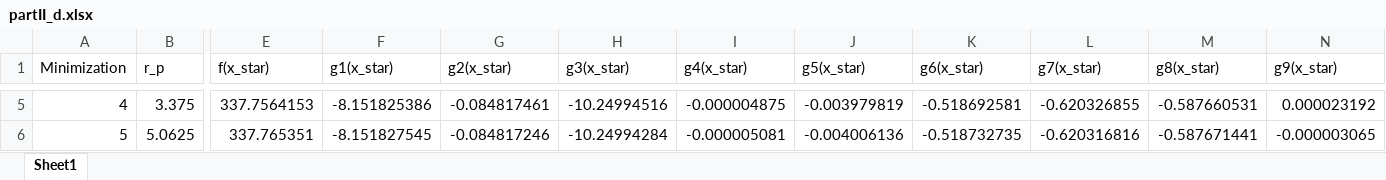
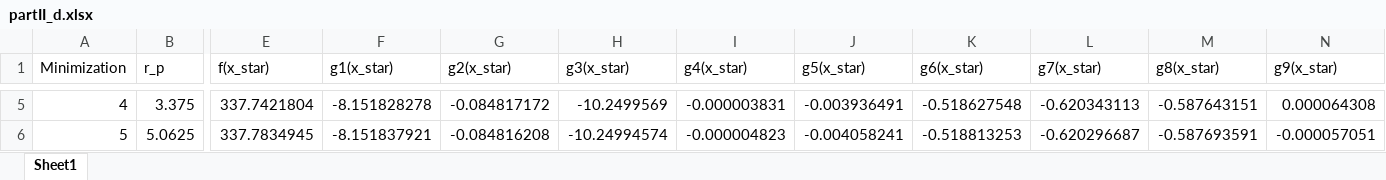
Before and after one commit to simple-all/Grad, an Excel workbook: +aae550/+hw1/partII_d.xlsx, sheet Sheet1, drawn as a sheet; only a part is shown, gaps mark what is left out; values as stored, in another font and other column widths than the file's, no borders; the diff covers the shown part only; the diff names each change by its address in the sheet, - before the commit and + after, or states it on an @@ line.

```diff
--- a/+aae550/+hw1/partII_d.xlsx (sheet Sheet1)
+++ b/+aae550/+hw1/partII_d.xlsx (sheet Sheet1)
-E5 (f(x_star)): 337.7564153
+E5 (f(x_star)): 337.7421804
-F5 (g1(x_star)): -8.151825386
+F5 (g1(x_star)): -8.151828278
-G5 (g2(x_star)): -0.084817461
+G5 (g2(x_star)): -0.084817172
-H5 (g3(x_star)): -10.24994516
+H5 (g3(x_star)): -10.2499569
-I5 (g4(x_star)): -0.000004875
+I5 (g4(x_star)): -0.000003831
-J5 (g5(x_star)): -0.003979819
+J5 (g5(x_star)): -0.003936491
-K5 (g6(x_star)): -0.518692581
+K5 (g6(x_star)): -0.518627548
-L5 (g7(x_star)): -0.620326855
+L5 (g7(x_star)): -0.620343113
-M5 (g8(x_star)): -0.587660531
+M5 (g8(x_star)): -0.587643151
-N5 (g9(x_star)): 0.000023192
+N5 (g9(x_star)): 0.000064308
-E6 (f(x_star)): 337.765351
+E6 (f(x_star)): 337.7834945
-F6 (g1(x_star)): -8.151827545
+F6 (g1(x_star)): -8.151837921
-G6 (g2(x_star)): -0.084817246
+G6 (g2(x_star)): -0.084816208
-H6 (g3(x_star)): -10.24994284
+H6 (g3(x_star)): -10.24994574
-I6 (g4(x_star)): -0.000005081
+I6 (g4(x_star)): -0.000004823
-J6 (g5(x_star)): -0.004006136
+J6 (g5(x_star)): -0.004058241
-K6 (g6(x_star)): -0.518732735
+K6 (g6(x_star)): -0.518813253
-L6 (g7(x_star)): -0.620316816
+L6 (g7(x_star)): -0.620296687
-M6 (g8(x_star)): -0.587671441
+M6 (g8(x_star)): -0.587693591
-N6 (g9(x_star)): -0.000003065
+N6 (g9(x_star)): -0.000057051
```
Also changed, not shown: 14 added rows and 52 edited cells elsewhere in this sheet, +aae550/+hw1/partII_a.xlsx, 2 other files.
